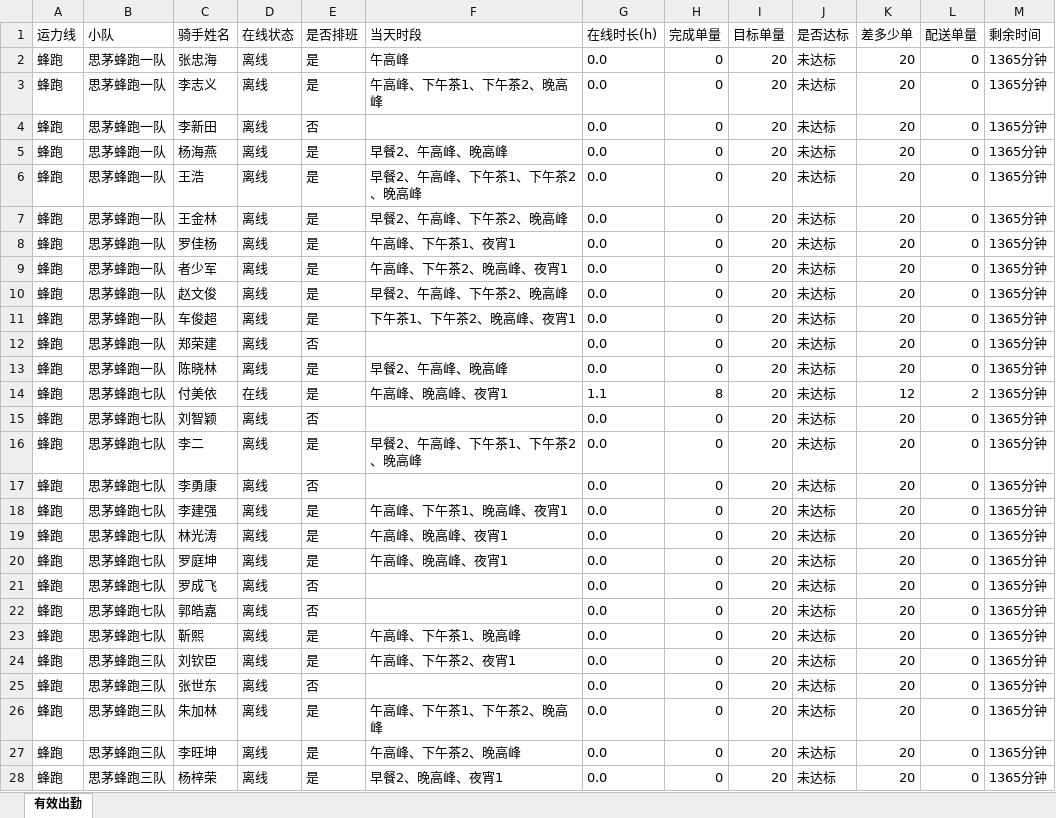
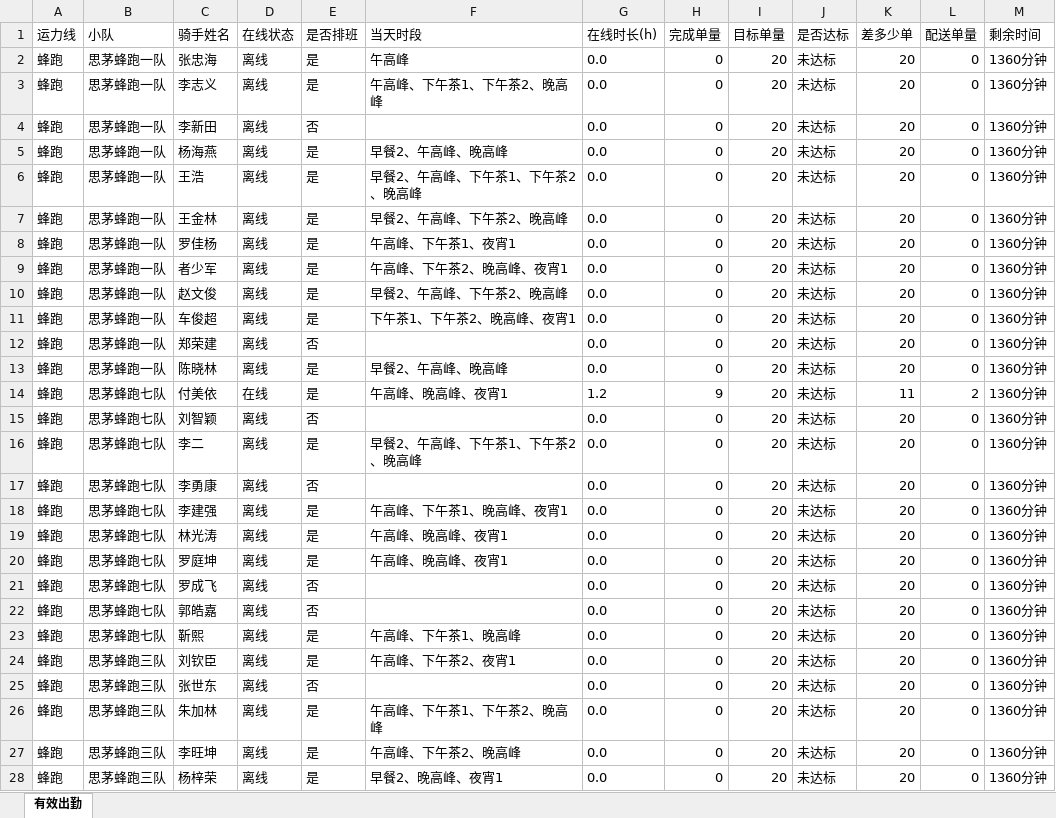
Before and after one commit to 424584635-png/dzt-dashboard, an Excel workbook: public/attendance_latest.xlsx, sheet 有效出勤, drawn as a sheet; only a part is shown; values as stored, in another font and other column widths than the file's, no borders; the diff covers the shown part only; the diff names each change by its address in the sheet, - before the commit and + after, or states it on an @@ line.

Commit message:
data: 202611020120 (241 骑手)

```diff
--- a/public/attendance_latest.xlsx (sheet 有效出勤)
+++ b/public/attendance_latest.xlsx (sheet 有效出勤)
-M2:M28 (剩余时间): 1365分钟
+M2:M28 (剩余时间): 1360分钟
-G14 (在线时长(h)): 1.1
+G14 (在线时长(h)): 1.2
-H14 (完成单量): 8
+H14 (完成单量): 9
-K14 (差多少单): 12
+K14 (差多少单): 11
```
Also changed, not shown: 229 edited cells elsewhere in this sheet, 6 other files.
